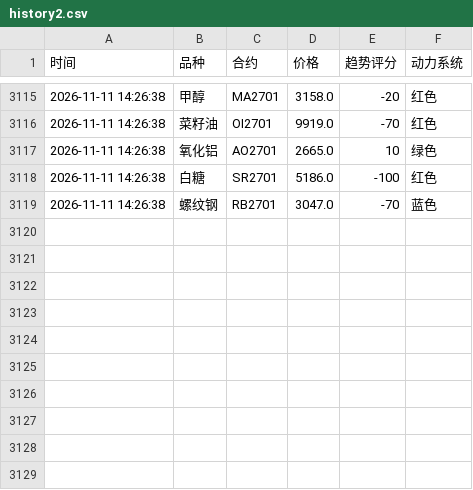
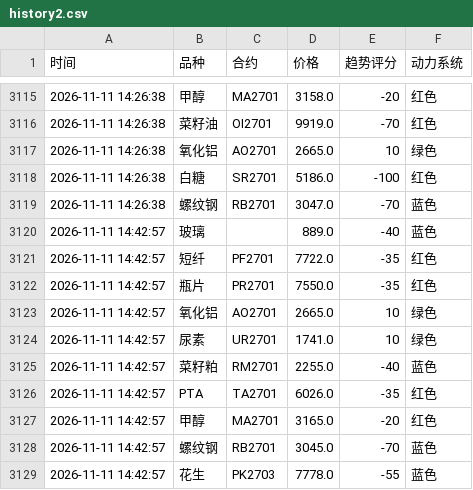
Before and after one commit to Eleven-L-97/futuretrading, a CSV file: data/history2.csv, drawn as a sheet; only a part is shown, gaps mark what is left out; the diff names each change by its address in the sheet, - before the commit and + after, or states it on an @@ line.

```diff
--- a/data/history2.csv
+++ b/data/history2.csv
+row 3120: 2026-11-11 14:42:57 | 玻璃 |  | 889.0 | -40 | 蓝色
+row 3121: 2026-11-11 14:42:57 | 短纤 | PF2701 | 7722.0 | -35 | 红色
+row 3122: 2026-11-11 14:42:57 | 瓶片 | PR2701 | 7550.0 | -35 | 红色
+row 3123: 2026-11-11 14:42:57 | 氧化铝 | AO2701 | 2665.0 | 10 | 绿色
+row 3124: 2026-11-11 14:42:57 | 尿素 | UR2701 | 1741.0 | 10 | 绿色
+row 3125: 2026-11-11 14:42:57 | 菜籽粕 | RM2701 | 2255.0 | -40 | 蓝色
+row 3126: 2026-11-11 14:42:57 | PTA | TA2701 | 6026.0 | -35 | 红色
+row 3127: 2026-11-11 14:42:57 | 甲醇 | MA2701 | 3165.0 | -20 | 红色
+row 3128: 2026-11-11 14:42:57 | 螺纹钢 | RB2701 | 3045.0 | -70 | 蓝色
+row 3129: 2026-11-11 14:42:57 | 花生 | PK2703 | 7778.0 | -55 | 蓝色
```
Also changed, not shown: data/history.csv.
